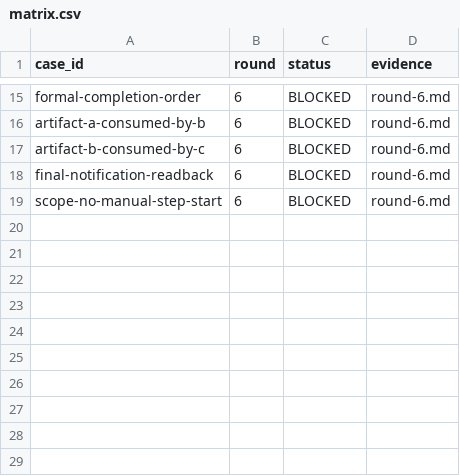
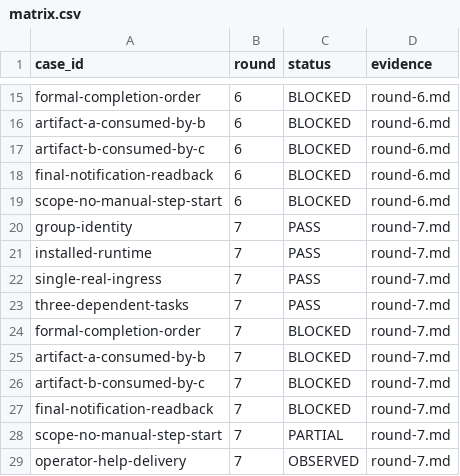
Before and after one commit to HiQ-AI/dingtalk-dsh-assistant, a CSV file: docs/acceptance/task-coordination-v1.3/matrix.csv, drawn as a sheet; only a part is shown, gaps mark what is left out.

```diff
--- a/docs/acceptance/task-coordination-v1.3/matrix.csv
+++ b/docs/acceptance/task-coordination-v1.3/matrix.csv
@@ -19 +19,11 @@ final-notification-readback,6,BLOCKED,round-6.md
 scope-no-manual-step-start,6,BLOCKED,round-6.md
+group-identity,7,PASS,round-7.md
+installed-runtime,7,PASS,round-7.md
+single-real-ingress,7,PASS,round-7.md
+three-dependent-tasks,7,PASS,round-7.md
+formal-completion-order,7,BLOCKED,round-7.md
+artifact-a-consumed-by-b,7,BLOCKED,round-7.md
+artifact-b-consumed-by-c,7,BLOCKED,round-7.md
+final-notification-readback,7,BLOCKED,round-7.md
+scope-no-manual-step-start,7,PARTIAL,round-7.md
+operator-help-delivery,7,OBSERVED,round-7.md
```
Also changed, not shown: 2 other files.
